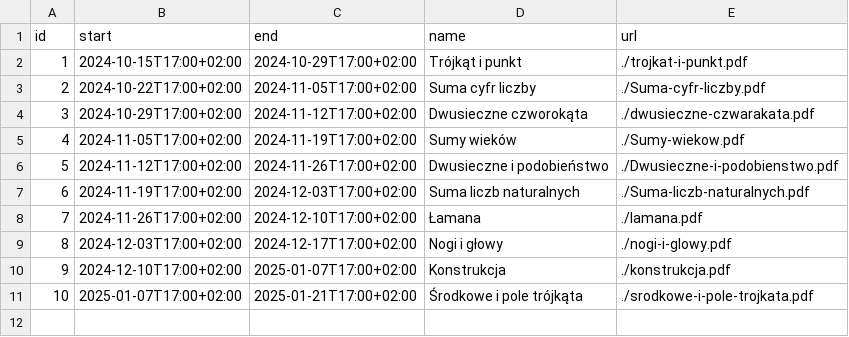
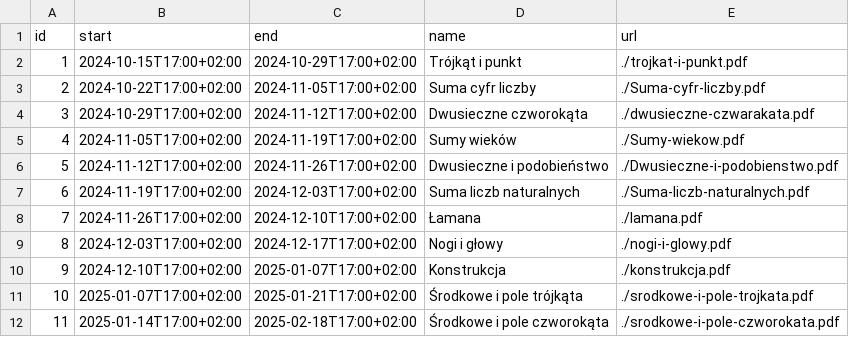
Before and after one commit to wkordalski/klz-data, a CSV file: ed24/index.csv, drawn as a sheet.

```diff
--- a/ed24/index.csv
+++ b/ed24/index.csv
@@ -11 +11,2 @@ id,start,end,name,url
 10,2025-01-07T17:00+02:00,2025-01-21T17:00+02:00,Środkowe i pole trójkąta,./srodkowe-i-pole-trojkata.pdf
+11,2025-01-14T17:00+02:00,2025-02-18T17:00+02:00,Środkowe i pole czworokąta,./srodkowe-i-pole-czworokata.pdf
```
Also changed, not shown: 1 other file.
